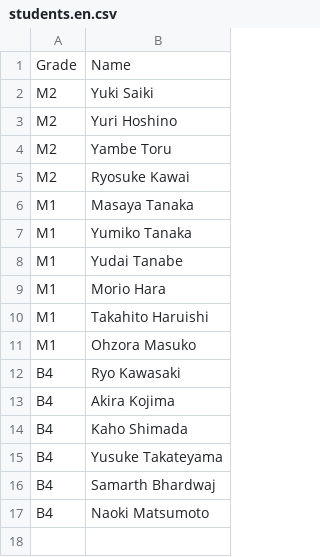
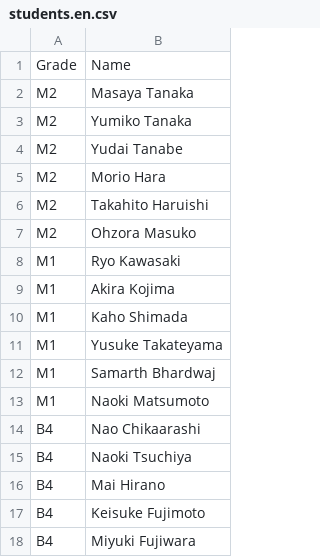
Before and after one commit to simizlab/simizlab-homepage, a CSV file: content/source/csv/members/students.en.csv, drawn as a sheet.

```diff
--- a/content/source/csv/members/students.en.csv
+++ b/content/source/csv/members/students.en.csv
@@ -1,17 +1,18 @@
 Grade,Name
-M2,Yuki Saiki
-M2,Yuri Hoshino
-M2,Yambe Toru
-M2,Ryosuke Kawai
-M1,Masaya Tanaka
-M1,Yumiko Tanaka
-M1,Yudai Tanabe
-M1,Morio Hara
-M1,Takahito Haruishi
-M1,Ohzora Masuko
-B4,Ryo Kawasaki
-B4,Akira Kojima
-B4,Kaho Shimada
-B4,Yusuke Takateyama
-B4,Samarth Bhardwaj
-B4,Naoki Matsumoto
+M2,Masaya Tanaka
+M2,Yumiko Tanaka
+M2,Yudai Tanabe
+M2,Morio Hara
+M2,Takahito Haruishi
+M2,Ohzora Masuko
+M1,Ryo Kawasaki
+M1,Akira Kojima
+M1,Kaho Shimada
+M1,Yusuke Takateyama
+M1,Samarth Bhardwaj
+M1,Naoki Matsumoto
+B4,Nao Chikaarashi
+B4,Naoki Tsuchiya
+B4,Mai Hirano
+B4,Keisuke Fujimoto
+B4,Miyuki Fujiwara
```
Also changed, not shown: content/source/csv/members/OB.ja.csv, content/source/csv/members/students.ja.csv, 20 other files.
